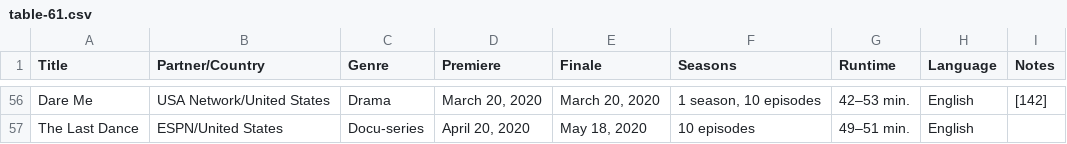
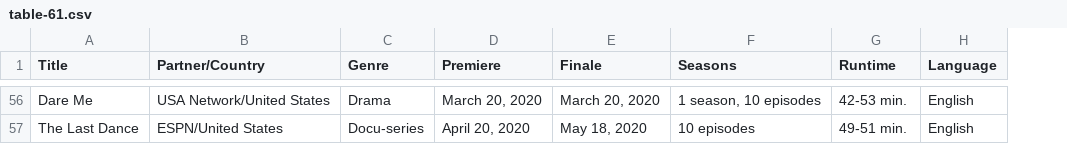
Before and after one commit to Fynn-Mehrens/original-content-eda, a CSV file: datasets/netflix/shows/table-61.csv, drawn as a sheet; only a part is shown, gaps mark what is left out; the diff covers the shown part only; the diff names each change by its address in the sheet, - before the commit and + after, or states it on an @@ line.

```diff
--- a/datasets/netflix/shows/table-61.csv
+++ b/datasets/netflix/shows/table-61.csv
-column I (Notes), row 56: [142]
-G56 (Runtime): 42–53 min.
+G56 (Runtime): 42-53 min.
-G57 (Runtime): 49–51 min.
+G57 (Runtime): 49-51 min.
```
Also changed, not shown: 47 edited cells elsewhere in this file.
